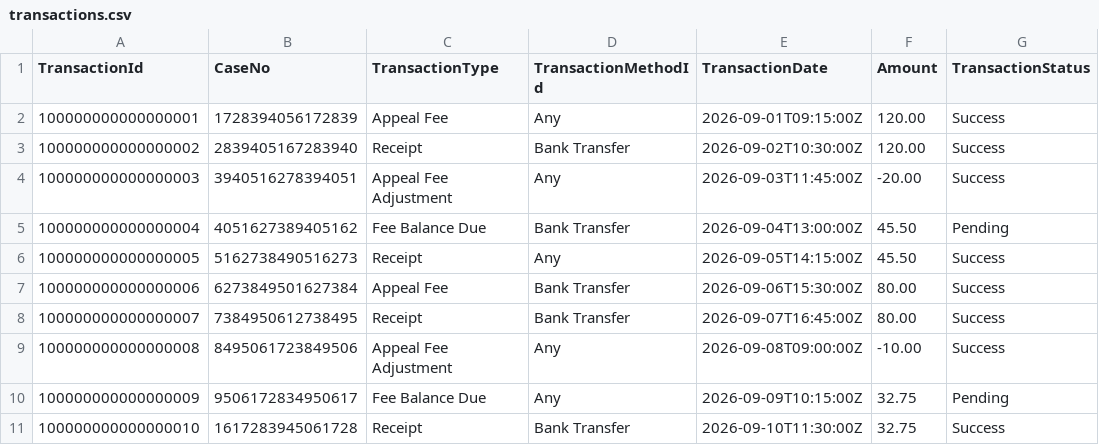
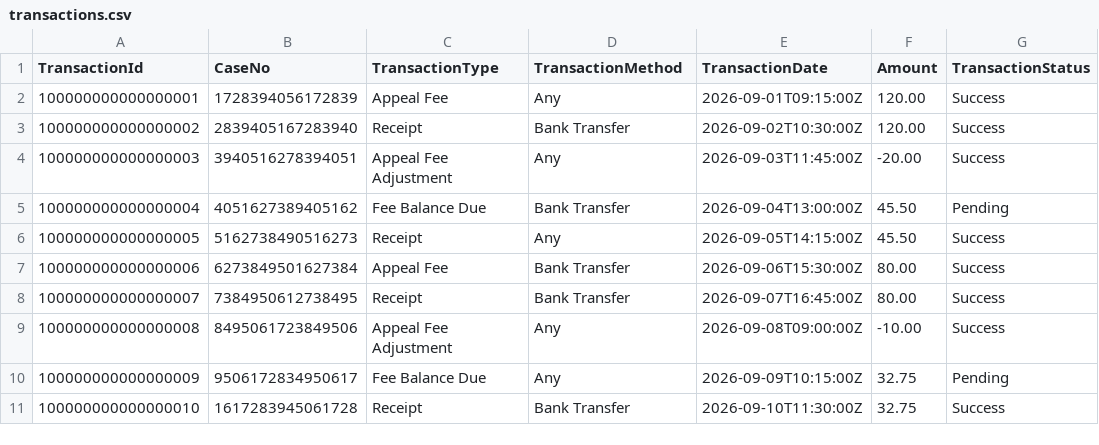
Before and after one commit to salmanrd/payment-api-poc, a CSV file: samples/transactions.csv, drawn as a sheet; only a part is shown; the diff names each change by its address in the sheet, - before the commit and + after, or states it on an @@ line.

Commit message:
Use text transaction methods

```diff
--- a/samples/transactions.csv
+++ b/samples/transactions.csv
-D1: TransactionMethodId
+D1: TransactionMethod
```
Also changed, not shown: 8 other files.
